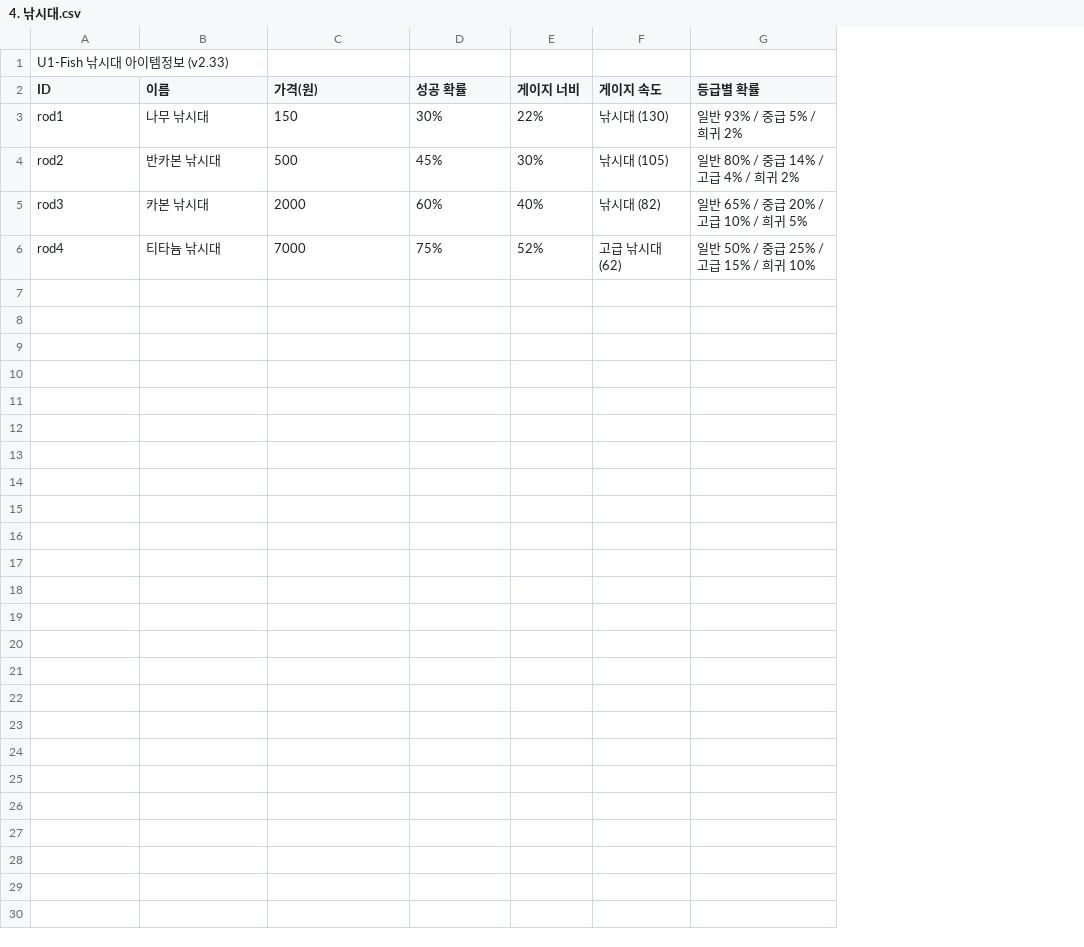
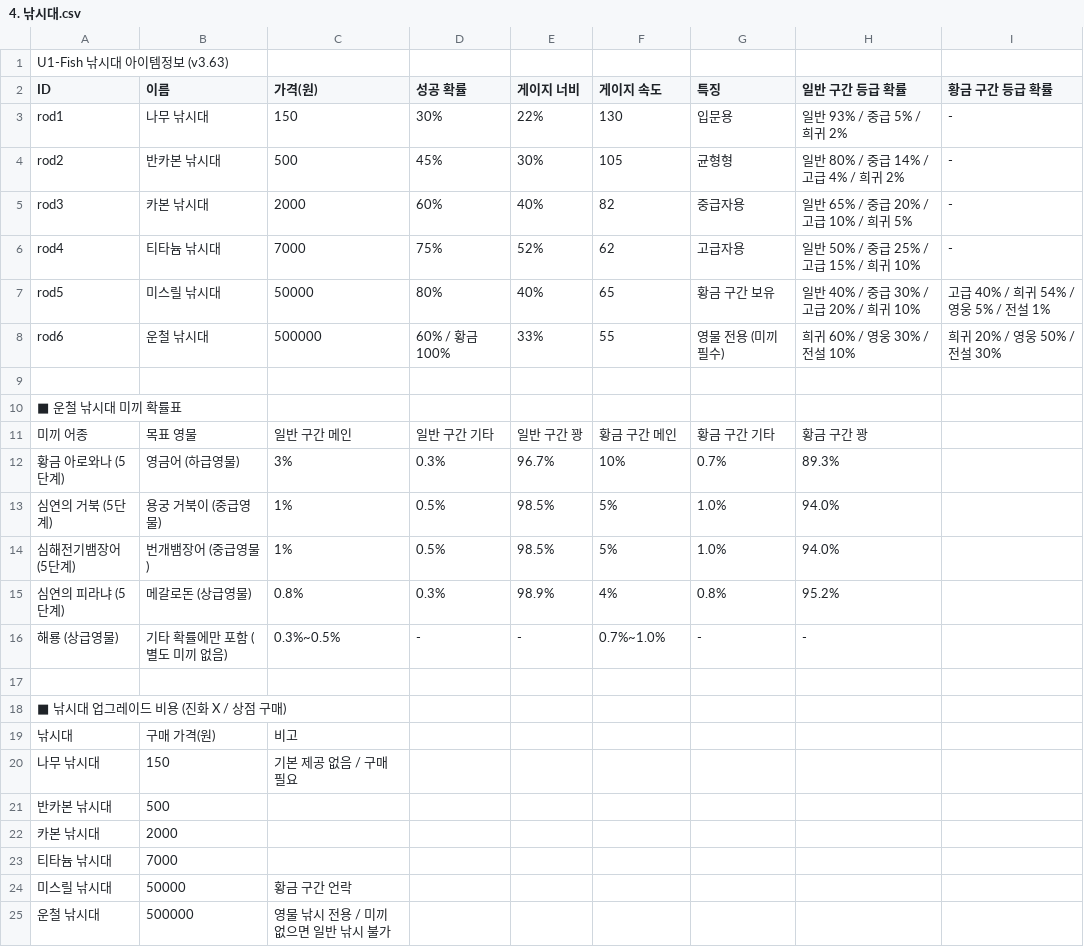
Before and after one commit to gkdl9113-cmd/U1-game, a CSV file: 4. 낚시대.csv, drawn as a sheet; addresses are those after the commit; the diff names each change by its address in the sheet, - before the commit and + after, or states it on an @@ line.

Commit message:
fix: 낚시대.csv rod5/rod6 추가 및 UTF-8 BOM 적용 (v3.63)

```diff
--- a/4. 낚시대.csv
+++ b/4. 낚시대.csv
+column G (특징), rows 3-6: 입문용 | 균형형 | 중급자용 | 고급자용
+column I (황금 구간 등급 확률), rows 3-6: all -
-A1 (ID): U1-Fish 낚시대 아이템정보 (v2.33)
+A1 (ID): U1-Fish 낚시대 아이템정보 (v3.63)
-H2: 등급별 확률
+H2: 일반 구간 등급 확률
-F3 (게이지 속도): 낚시대 (130)
+F3 (게이지 속도): 130
-F4 (게이지 속도): 낚시대 (105)
+F4 (게이지 속도): 105
-F5 (게이지 속도): 낚시대 (82)
+F5 (게이지 속도): 82
-F6 (게이지 속도): 고급 낚시대 (62)
+F6 (게이지 속도): 62
+row 7: rod5 | 미스릴 낚시대 | 50000 | 80% | 40% | 65 | 황금 구간 보유 | 일반 40% / 중급 30% / 고급 20% / 희귀 10% | 고급 40% / 희귀 54% / 영웅 5% / 전설 1%
+row 8: rod6 | 운철 낚시대 | 500000 | 60% / 황금 100% | 33% | 55 | 영물 전용 (미끼 필수) | 희귀 60% / 영웅 30% / 전설 10% | 희귀 20% / 영웅 50% / 전설 30%
+row 9: (empty)
+row 10: ■ 운철 낚시대 미끼 확률표
+row 11: 미끼 어종 | 목표 영물 | 일반 구간 메인 | 일반 구간 기타 | 일반 구간 꽝 | 황금 구간 메인 | 황금 구간 기타 | 황금 구간 꽝
+row 12: 황금 아로와나 (5단계) | 영금어 (하급영물) | 3% | 0.3% | 96.7% | 10% | 0.7% | 89.3%
+row 13: 심연의 거북 (5단계) | 용궁 거북이 (중급영물) | 1% | 0.5% | 98.5% | 5% | 1.0% | 94.0%
+row 14: 심해전기뱀장어 (5단계) | 번개뱀장어 (중급영물) | 1% | 0.5% | 98.5% | 5% | 1.0% | 94.0%
+row 15: 심연의 피라냐 (5단계) | 메갈로돈 (상급영물) | 0.8% | 0.3% | 98.9% | 4% | 0.8% | 95.2%
+row 16: 해룡 (상급영물) | 기타 확률에만 포함 (별도 미끼 없음) | 0.3%~0.5% | - | - | 0.7%~1.0% | - | -
+row 17: (empty)
+row 18: ■ 낚시대 업그레이드 비용 (진화 X / 상점 구매)
+row 19: 낚시대 | 구매 가격(원) | 비고
+row 20: 나무 낚시대 | 150 | 기본 제공 없음 / 구매 필요
+row 21: 반카본 낚시대 | 500
+row 22: 카본 낚시대 | 2000
+row 23: 티타늄 낚시대 | 7000
+row 24: 미스릴 낚시대 | 50000 | 황금 구간 언락
+row 25: 운철 낚시대 | 500000 | 영물 낚시 전용 / 미끼 없으면 일반 낚시 불가
```
